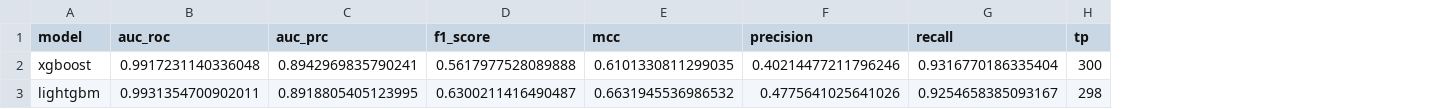
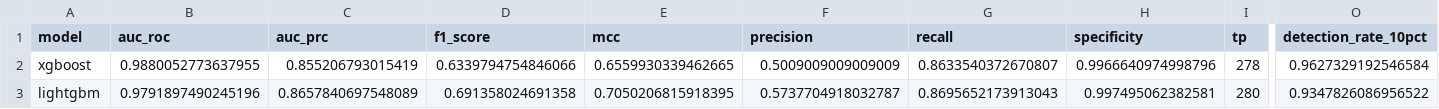
Before and after one commit to Seyamalam/sayanti, a CSV file: results/model_performance.csv, drawn as a sheet; only a part is shown, gaps mark what is left out; addresses are those after the commit; the diff covers the shown part only; the diff names each change by its address in the sheet, - before the commit and + after, or states it on an @@ line.

```diff
--- a/results/model_performance.csv
+++ b/results/model_performance.csv
+column H (specificity), rows 2-3: 0.9966640974998796 | 0.997495062382581
+column O (detection_rate_10pct), rows 2-3: 0.9627329192546584 | 0.9347826086956522
-B2 (auc_roc): 0.9917231140336048
+B2 (auc_roc): 0.9880052773637955
-C2 (auc_prc): 0.8942969835790241
+C2 (auc_prc): 0.855206793015419
-D2 (f1_score): 0.5617977528089888
+D2 (f1_score): 0.6339794754846066
-E2 (mcc): 0.6101330811299035
+E2 (mcc): 0.6559930339462665
-F2 (precision): 0.40214477211796246
+F2 (precision): 0.5009009009009009
-G2 (recall): 0.9316770186335404
+G2 (recall): 0.8633540372670807
-I2 (tp): 300
+I2 (tp): 278
-B3 (auc_roc): 0.9931354700902011
+B3 (auc_roc): 0.9791897490245196
-C3 (auc_prc): 0.8918805405123995
+C3 (auc_prc): 0.8657840697548089
-D3 (f1_score): 0.6300211416490487
+D3 (f1_score): 0.691358024691358
-E3 (mcc): 0.6631945536986532
+E3 (mcc): 0.7050206815918395
-F3 (precision): 0.4775641025641026
+F3 (precision): 0.5737704918032787
-G3 (recall): 0.9254658385093167
+G3 (recall): 0.8695652173913043
-I3 (tp): 298
+I3 (tp): 280
```
Also changed, not shown: 34 edited cells elsewhere in this file, results/counterfactuals.csv, results/ic_shap_importance.csv, 12 other files.
